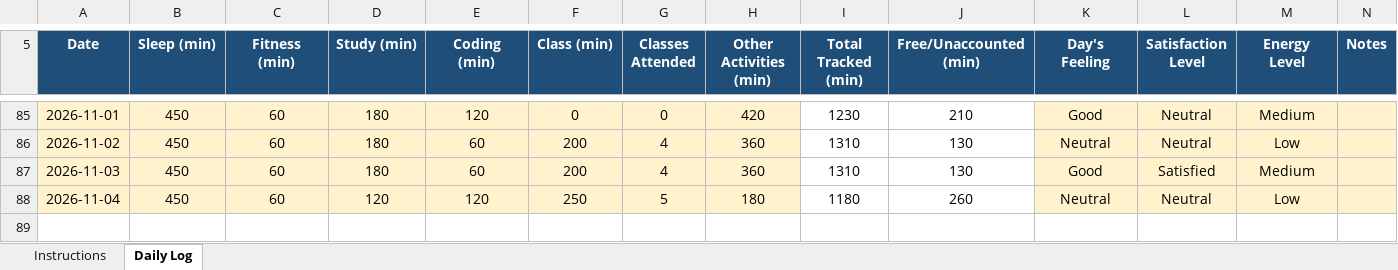
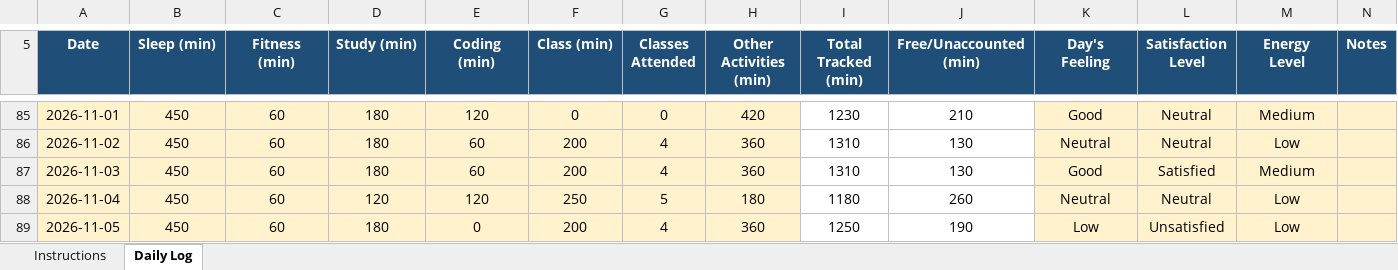
Before and after one commit to Prakriti998/12609979, an Excel workbook: 12609979.xlsx, sheet Daily Log, drawn as a sheet; only a part is shown, gaps mark what is left out; values as stored, in another font and other column widths than the file's, no borders; conditional formats not drawn; the diff names each change by its address in the sheet, - before the commit and + after, or states it on an @@ line.

Commit message:
MY DATA

```diff
--- a/12609979.xlsx (sheet Daily Log)
+++ b/12609979.xlsx (sheet Daily Log)
+row 89: 2026-11-05 | 450 | 60 | 180 | 0 | 200 | 4 | 360 | 1250 | 190 | Low | Unsatisfied | Low
```
